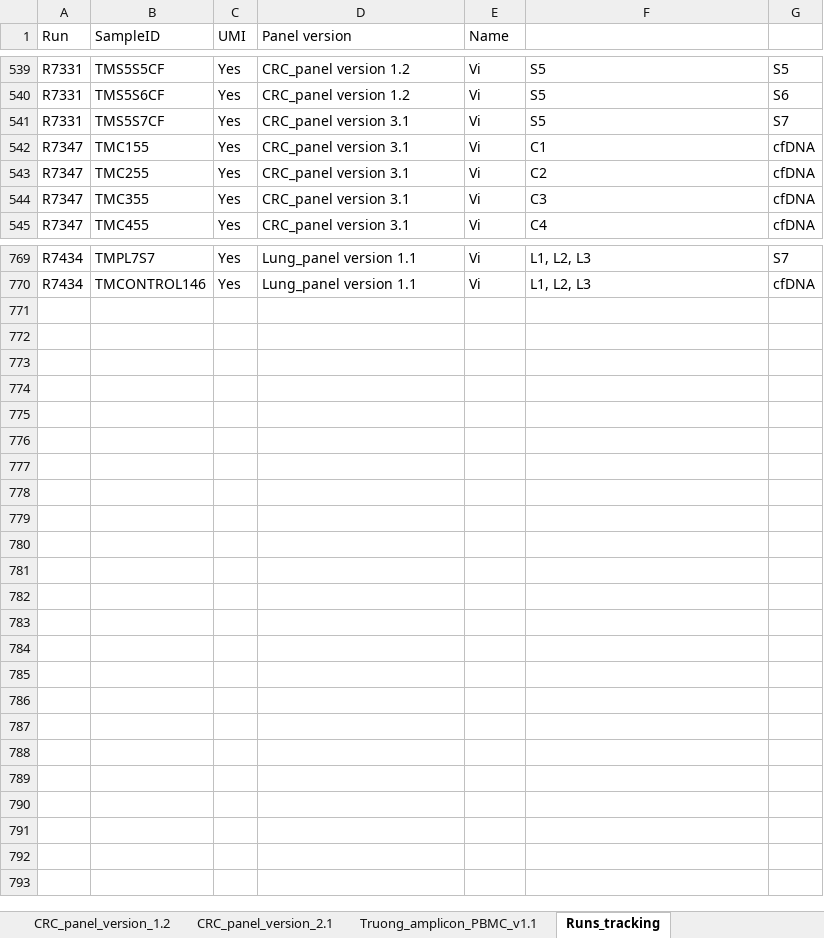
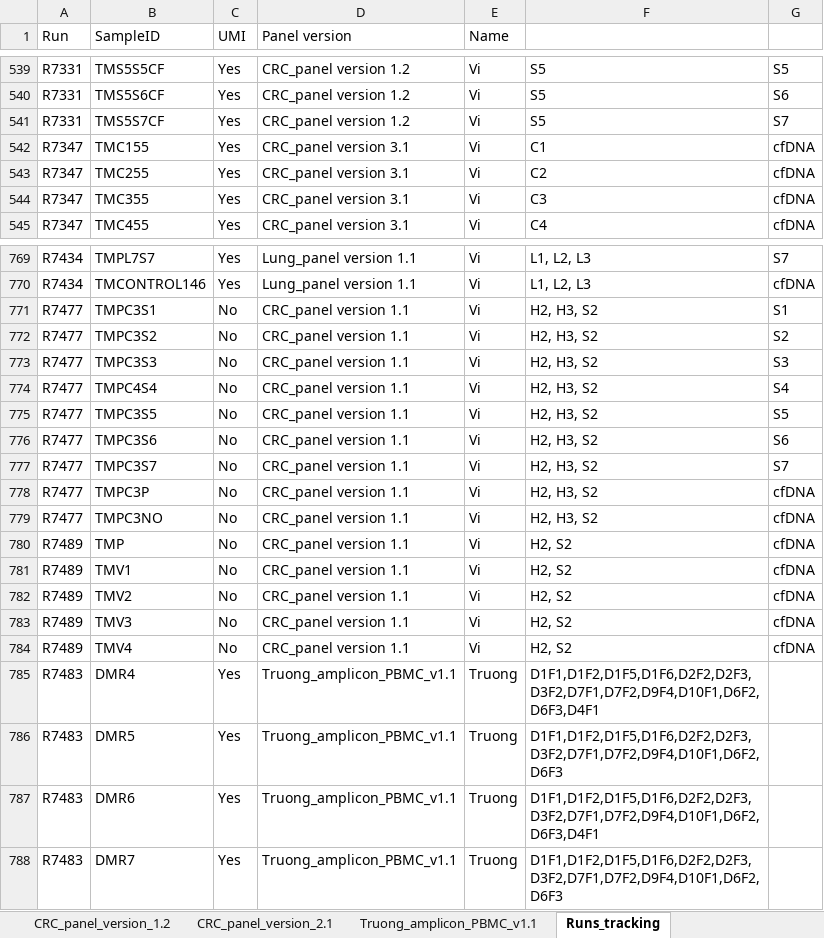
Before and after one commit to hieunguyen4193/ampliconSeq_UMI, an Excel workbook: panel_design/All_panel_designs_20250601.xlsx, sheet Runs_tracking, drawn as a sheet; only a part is shown, gaps mark what is left out; values as stored, in another font and other column widths than the file's, no borders; the diff names each change by its address in the sheet, - before the commit and + after, or states it on an @@ line.

```diff
--- a/panel_design/All_panel_designs_20250601.xlsx (sheet Runs_tracking)
+++ b/panel_design/All_panel_designs_20250601.xlsx (sheet Runs_tracking)
-D541 (Panel version): CRC_panel version 3.1
+D541 (Panel version): CRC_panel version 1.2
+row 771: R7477 | TMPC3S1 | No | CRC_panel version 1.1 | Vi | H2, H3, S2 | S1
+row 772: R7477 | TMPC3S2 | No | CRC_panel version 1.1 | Vi | H2, H3, S2 | S2
+row 773: R7477 | TMPC3S3 | No | CRC_panel version 1.1 | Vi | H2, H3, S2 | S3
+row 774: R7477 | TMPC4S4 | No | CRC_panel version 1.1 | Vi | H2, H3, S2 | S4
+row 775: R7477 | TMPC3S5 | No | CRC_panel version 1.1 | Vi | H2, H3, S2 | S5
+row 776: R7477 | TMPC3S6 | No | CRC_panel version 1.1 | Vi | H2, H3, S2 | S6
+row 777: R7477 | TMPC3S7 | No | CRC_panel version 1.1 | Vi | H2, H3, S2 | S7
+row 778: R7477 | TMPC3P | No | CRC_panel version 1.1 | Vi | H2, H3, S2 | cfDNA
+row 779: R7477 | TMPC3NO | No | CRC_panel version 1.1 | Vi | H2, H3, S2 | cfDNA
+row 780: R7489 | TMP | No | CRC_panel version 1.1 | Vi | H2, S2 | cfDNA
+row 781: R7489 | TMV1 | No | CRC_panel version 1.1 | Vi | H2, S2 | cfDNA
+row 782: R7489 | TMV2 | No | CRC_panel version 1.1 | Vi | H2, S2 | cfDNA
+row 783: R7489 | TMV3 | No | CRC_panel version 1.1 | Vi | H2, S2 | cfDNA
+row 784: R7489 | TMV4 | No | CRC_panel version 1.1 | Vi | H2, S2 | cfDNA
+row 785: R7483 | DMR4 | Yes | Truong_amplicon_PBMC_v1.1 | Truong | D1F1,D1F2,D1F5,D1F6,D2F2,D2F3,D3F2,D7F1,D7F2,D9F4,D10F1,D6F2,D6F3,D4F1
+row 786: R7483 | DMR5 | Yes | Truong_amplicon_PBMC_v1.1 | Truong | D1F1,D1F2,D1F5,D1F6,D2F2,D2F3,D3F2,D7F1,D7F2,D9F4,D10F1,D6F2,D6F3
+row 787: R7483 | DMR6 | Yes | Truong_amplicon_PBMC_v1.1 | Truong | D1F1,D1F2,D1F5,D1F6,D2F2,D2F3,D3F2,D7F1,D7F2,D9F4,D10F1,D6F2,D6F3,D4F1
+row 788: R7483 | DMR7 | Yes | Truong_amplicon_PBMC_v1.1 | Truong | D1F1,D1F2,D1F5,D1F6,D2F2,D2F3,D3F2,D7F1,D7F2,D9F4,D10F1,D6F2,D6F3
```
Also changed, not shown: 13 other files.
